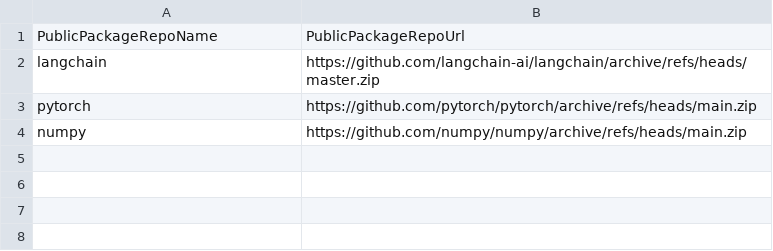
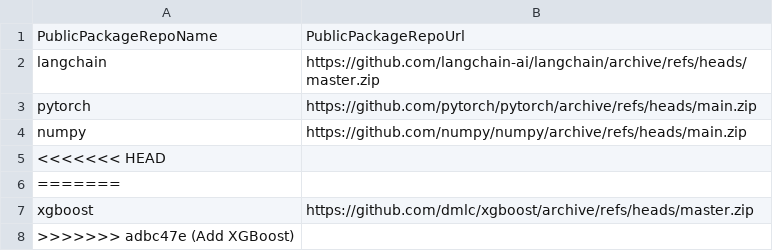
Before and after one commit to aws-dev-staging/example-private-repository, a CSV file: public-package-request.csv, drawn as a sheet; the diff names each change by its address in the sheet, - before the commit and + after, or states it on an @@ line.

Commit message:
Fix merge

```diff
--- a/public-package-request.csv
+++ b/public-package-request.csv
+row 5: <<<<<<< HEAD
+row 6: =======
+row 7: xgboost | https://github.com/dmlc/xgboost/archive/refs/heads/master.zip
+row 8: >>>>>>> adbc47e (Add XGBoost)
```
